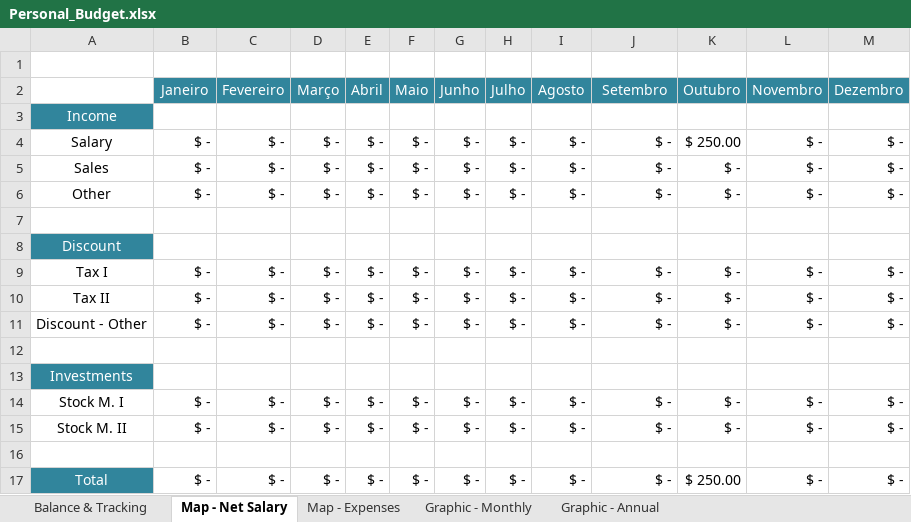
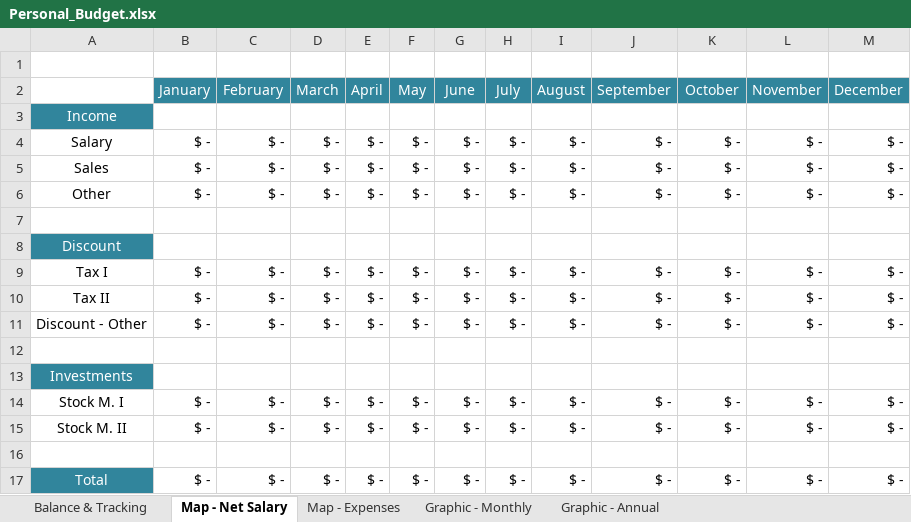
Before and after one commit to RobisonTorres/Personal_Finance, an Excel workbook: Personal_Budget.xlsx, sheet Map - Net Salary, drawn as a sheet; values as stored, in another font and other column widths than the file's, no borders; removed rows and columns are numbered as before the commit, all else as after; the diff names each change by its address in the sheet, - before the commit and + after, or states it on an @@ line.

```diff
--- a/Personal_Budget.xlsx (sheet Map - Net Salary)
+++ b/Personal_Budget.xlsx (sheet Map - Net Salary)
-row 2:  | Janeiro | Fevereiro | Março | Abril | Maio | Junho | Julho | Agosto | Setembro | Outubro | Novembro | Dezembro
+row 2:  | January | February | March | April | May | June | July | August | September | October | November | December
-K4: $ 250.00
+K4: $ -
-K17: $ 250.00
+K17: $ -
```
Also changed, not shown: sheet Graphic - Annual, sheet Map - Expenses, sheet Balance & Tracking, sheet Graphic - Monthly, charts or pictures, C. Financeiro 3.2.xlsx.
